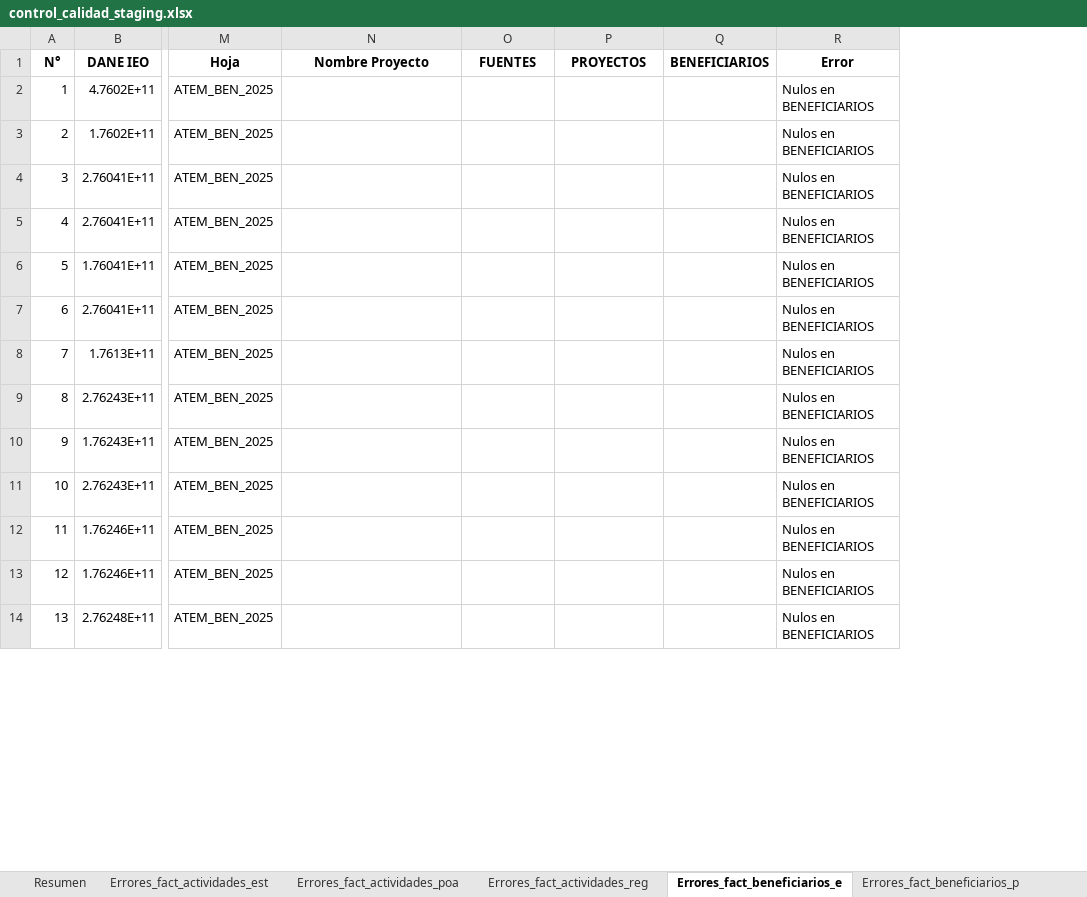
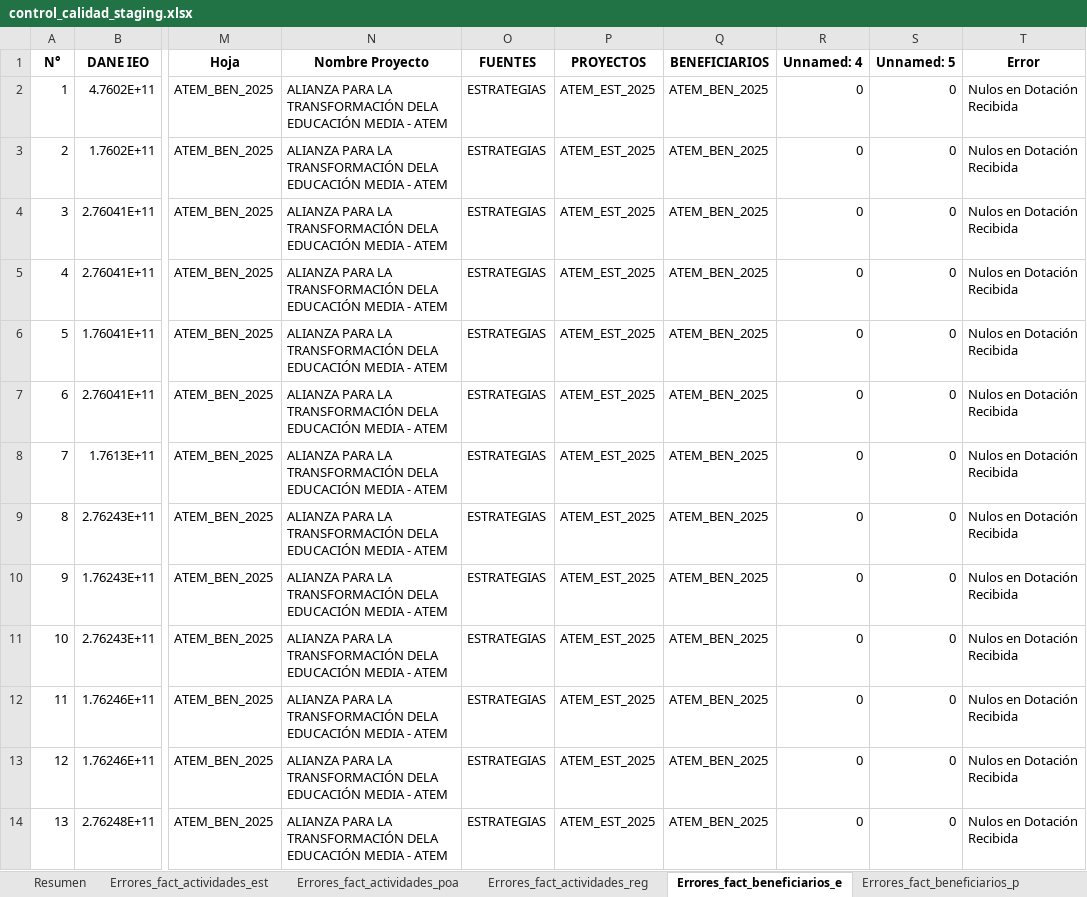
Before and after one commit to gmortiz87/SED, an Excel workbook: transformacion/staging/control_calidad_staging.xlsx, sheet Errores_fact_beneficiarios_e, drawn as a sheet; only a part is shown, gaps mark what is left out; values as stored, in another font and other column widths than the file's, no borders; addresses are those after the commit; the diff covers the shown part only; the diff names each change by its address in the sheet, - before the commit and + after, or states it on an @@ line.

```diff
--- a/transformacion/staging/control_calidad_staging.xlsx (sheet Errores_fact_beneficiarios_e)
+++ b/transformacion/staging/control_calidad_staging.xlsx (sheet Errores_fact_beneficiarios_e)
+column R (Unnamed: 4), rows 2-14: all 0
+column S (Unnamed: 5), rows 2-14: all 0
-N2:N14 (Nombre Proyecto): (empty)
+N2:N14 (Nombre Proyecto): ALIANZA PARA LA TRANSFORMACIÓN DELA EDUCACIÓN MEDIA - ATEM
-O2:O14 (FUENTES): (empty)
+O2:O14 (FUENTES): ESTRATEGIAS
-P2:P14 (PROYECTOS): (empty)
+P2:P14 (PROYECTOS): ATEM_EST_2025
-Q2:Q14 (BENEFICIARIOS): (empty)
+Q2:Q14 (BENEFICIARIOS): ATEM_BEN_2025
-T2:T14 (Error): Nulos en BENEFICIARIOS
+T2:T14 (Error): Nulos en Dotación Recibida
```
Also changed, not shown: 60 edited cells elsewhere in this sheet, sheet Errores_fact_beneficiarios_p, sheet Resumen, sheet Errores_fact_proyectos_regal, sheet Errores_fact_proyectos_estra, sheet Errores_fact_actividades_est, sheet Errores_fact_actividades_reg, 2 more sheets, transformacion/staging/depurado/fact_beneficiarios_poai_2024_depurado.xlsx, transformacion/staging/depurado/fact_beneficiarios_poai_2025_depurado.xlsx, 37 other files.
